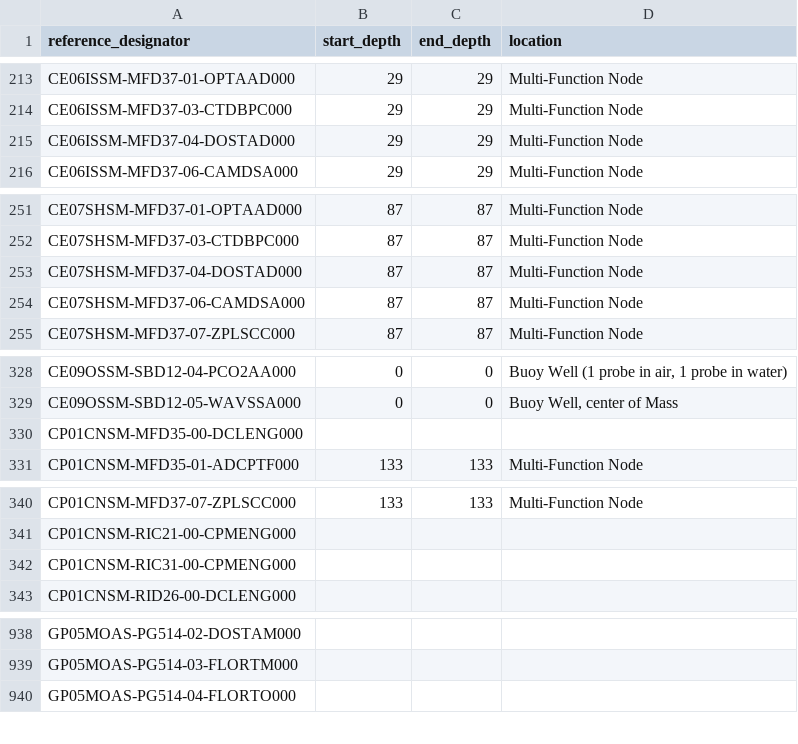
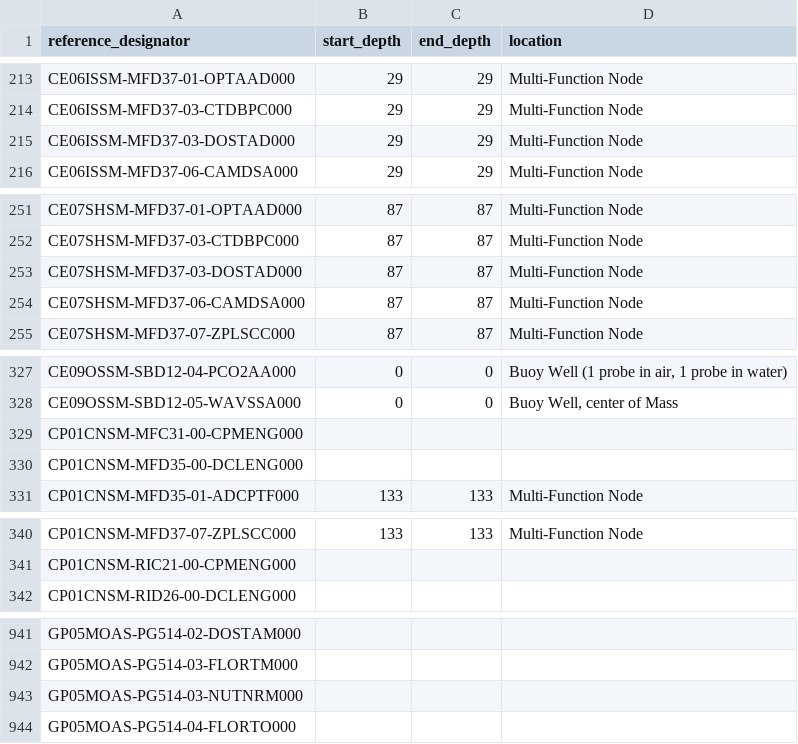
Before and after one commit to seagrinch/data-team-python, a CSV file: infrastructure/instruments.csv, drawn as a sheet; only a part is shown, gaps mark what is left out; the diff covers the shown part only.

```diff
--- a/infrastructure/instruments.csv
+++ b/infrastructure/instruments.csv
@@ -214,3 +214,3 @@ CE06ISSM-MFD37-01-OPTAAD000,29,29,Multi-Function Node
 CE06ISSM-MFD37-03-CTDBPC000,29,29,Multi-Function Node
-CE06ISSM-MFD37-04-DOSTAD000,29,29,Multi-Function Node
+CE06ISSM-MFD37-03-DOSTAD000,29,29,Multi-Function Node
 CE06ISSM-MFD37-06-CAMDSA000,29,29,Multi-Function Node
@@ -252,3 +252,3 @@ CE07SHSM-MFD37-01-OPTAAD000,87,87,Multi-Function Node
 CE07SHSM-MFD37-03-CTDBPC000,87,87,Multi-Function Node
-CE07SHSM-MFD37-04-DOSTAD000,87,87,Multi-Function Node
+CE07SHSM-MFD37-03-DOSTAD000,87,87,Multi-Function Node
 CE07SHSM-MFD37-06-CAMDSA000,87,87,Multi-Function Node
@@ -329,2 +328,3 @@ CE09OSSM-SBD12-04-PCO2AA000,0,0,"Buoy Well (1 probe in air, 1 probe in water)"
 CE09OSSM-SBD12-05-WAVSSA000,0,0,"Buoy Well, center of Mass"
+CP01CNSM-MFC31-00-CPMENG000,,,
 CP01CNSM-MFD35-00-DCLENG000,,,
@@ -341,3 +341,2 @@ CP01CNSM-MFD37-07-ZPLSCC000,133,133,Multi-Function Node
 CP01CNSM-RIC21-00-CPMENG000,,,
-CP01CNSM-RIC31-00-CPMENG000,,,
 CP01CNSM-RID26-00-DCLENG000,,,
@@ -939,2 +942,3 @@ GP05MOAS-PG514-02-DOSTAM000,,,
 GP05MOAS-PG514-03-FLORTM000,,,
+GP05MOAS-PG514-03-NUTNRM000,,,
 GP05MOAS-PG514-04-FLORTO000,,,
```
Also changed, not shown: 15 added rows, 7 removed rows and 2 edited cells elsewhere in this file.
